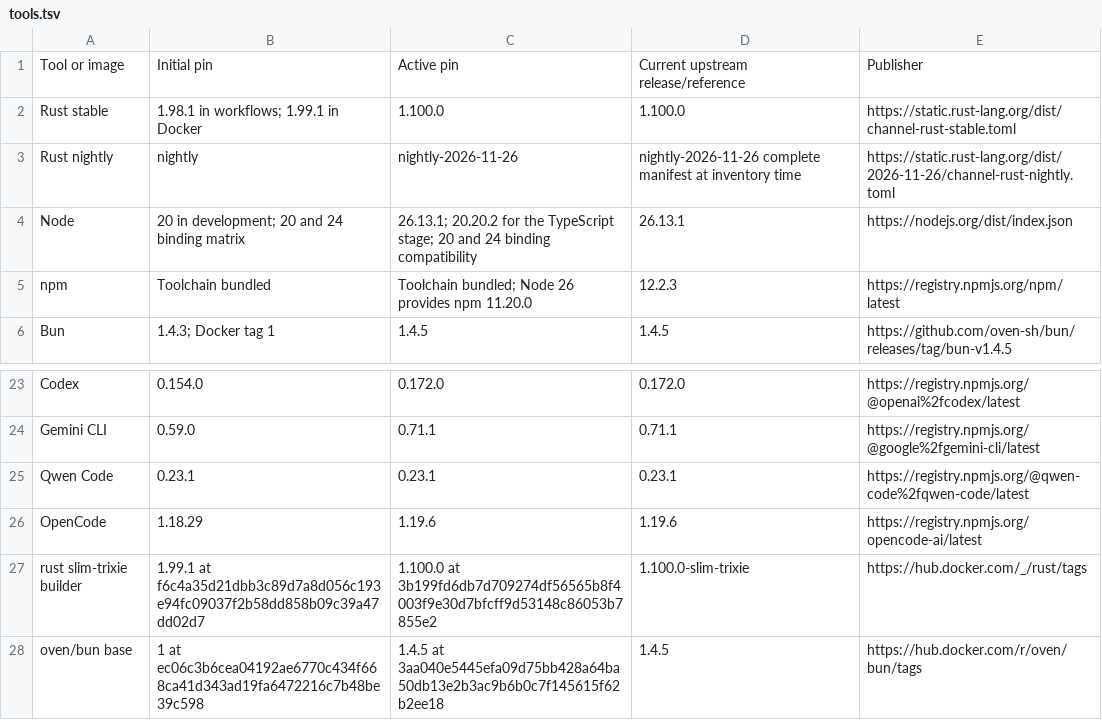
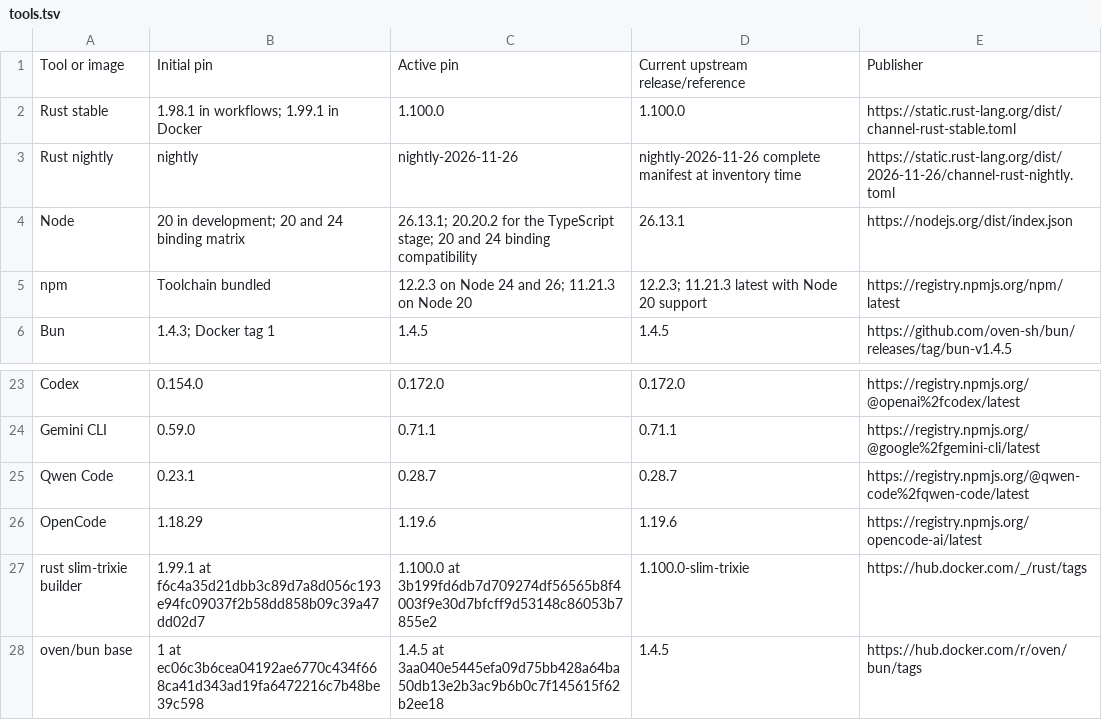
Before and after one commit to link-assistant/router, a TSV file: dev/log/issues/810/pulls/811/tools.tsv, drawn as a sheet; only a part is shown, gaps mark what is left out.

```diff
--- a/dev/log/issues/810/pulls/811/tools.tsv
+++ b/dev/log/issues/810/pulls/811/tools.tsv
@@ -4,3 +4,3 @@ Rust nightly	nightly	nightly-2026-11-26	nightly-2026-11-26 complete manifest at
 Node	20 in development; 20 and 24 binding matrix	26.13.1; 20.20.2 for the TypeScript stage; 20 and 24 binding compatibility	26.13.1	https://nodejs.org/dist/index.json
-npm	Toolchain bundled	Toolchain bundled; Node 26 provides npm 11.20.0	12.2.3	https://registry.npmjs.org/npm/latest
+npm	Toolchain bundled	12.2.3 on Node 24 and 26; 11.21.3 on Node 20	12.2.3; 11.21.3 latest with Node 20 support	https://registry.npmjs.org/npm/latest
 Bun	1.4.3; Docker tag 1	1.4.5	1.4.5	https://github.com/oven-sh/bun/releases/tag/bun-v1.4.5
@@ -24,3 +24,3 @@ Codex	0.154.0	0.172.0	0.172.0	https://registry.npmjs.org/@openai%2fcodex/latest
 Gemini CLI	0.59.0	0.71.1	0.71.1	https://registry.npmjs.org/@google%2fgemini-cli/latest
-Qwen Code	0.23.1	0.23.1	0.23.1	https://registry.npmjs.org/@qwen-code%2fqwen-code/latest
+Qwen Code	0.23.1	0.28.7	0.28.7	https://registry.npmjs.org/@qwen-code%2fqwen-code/latest
 OpenCode	1.18.29	1.19.6	1.19.6	https://registry.npmjs.org/opencode-ai/latest
```
Also changed, not shown: 23 other files.
